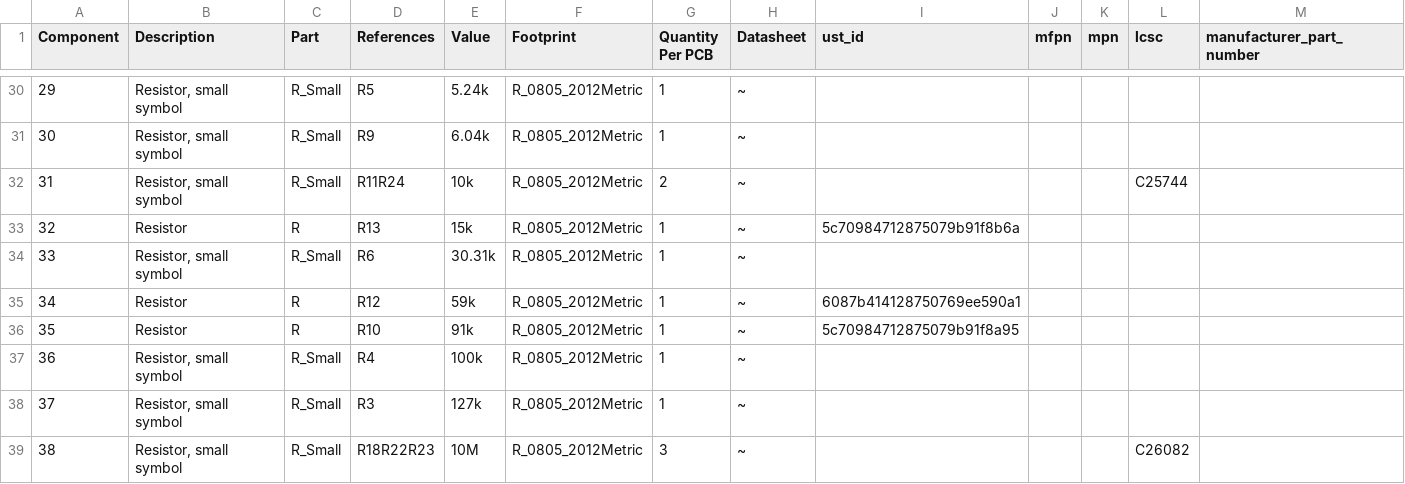
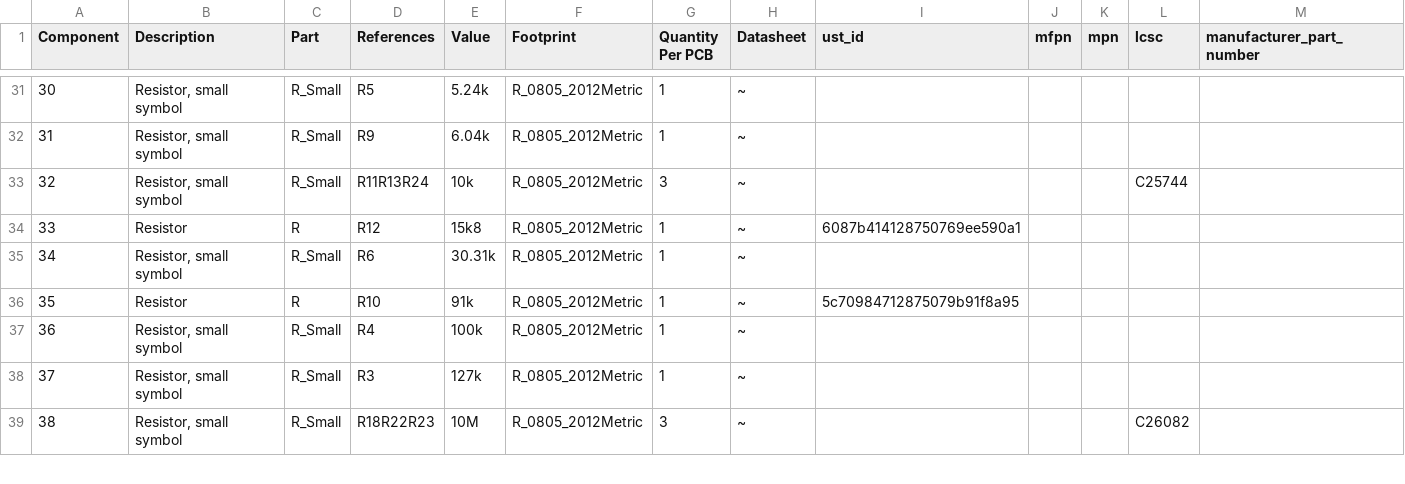
Before and after one commit to mlab-modules/LION2CELL02, a CSV file: hw/cam_profi/assembly/LION2CELL02-bom.csv, drawn as a sheet; only a part is shown, gaps mark what is left out; removed rows and columns are numbered as before the commit, all else as after; the diff covers the shown part only; the diff names each change by its address in the sheet, - before the commit and + after, or states it on an @@ line.

```diff
--- a/hw/cam_profi/assembly/LION2CELL02-bom.csv
+++ b/hw/cam_profi/assembly/LION2CELL02-bom.csv
@@ column A (Component) renumbered from row 11 down @@
-D33 (References): R11R24
+D33 (References): R11R13R24
-G33 (Quantity Per PCB): 2
+G33 (Quantity Per PCB): 3
-D34 (References): R13
+D34 (References): R12
-E34 (Value): 15k
+E34 (Value): 15k8
-I34 (ust_id): 5c70984712875079b91f8b6a
+I34 (ust_id): 6087b414128750769ee590a1
-row 35: 34 | Resistor | R | R12 | 59k | R_0805_2012Metric | 1 | ~ | 6087b414128750769ee590a1
```
Also changed, not shown: 3 added rows, 1 removed row and 7 edited cells elsewhere in this file, hw/cam_profi/assembly/LION2CELL02-bom_nogroup.csv, 26 other files.
